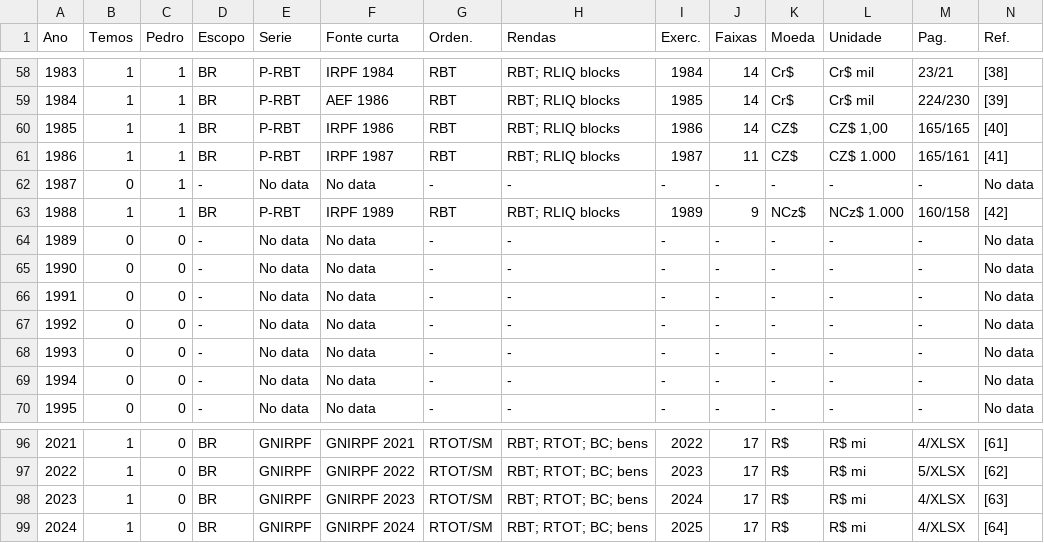
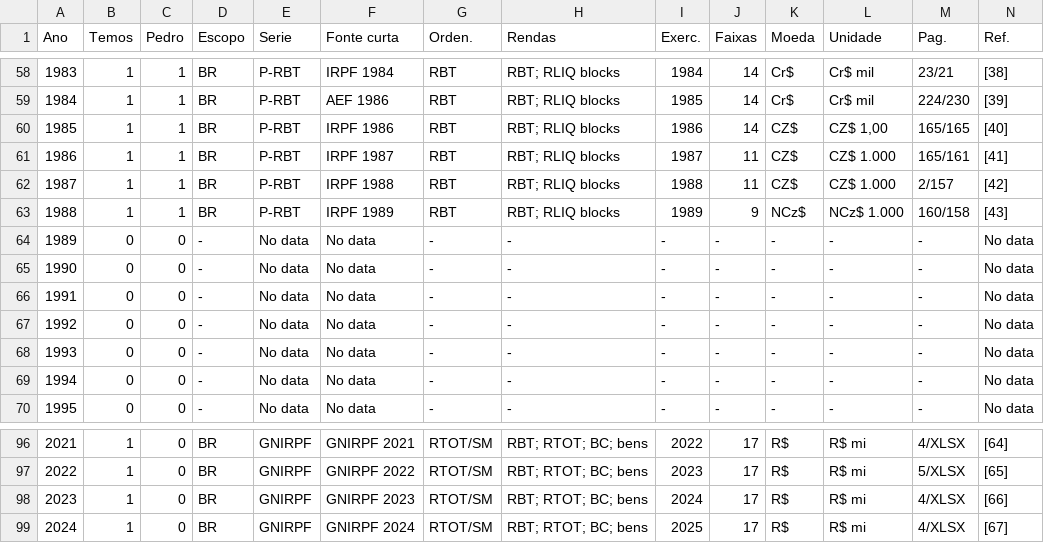
Before and after one commit to Brunoverso/irpf-metadados-distribuicao-renda, a CSV file: data/tabela_metadados_irpf_estilo_referencia.csv, drawn as a sheet; only a part is shown, gaps mark what is left out; the diff covers the shown part only.

```diff
--- a/data/tabela_metadados_irpf_estilo_referencia.csv
+++ b/data/tabela_metadados_irpf_estilo_referencia.csv
@@ -61,4 +61,4 @@ Ano;Temos;Pedro;Escopo;Serie;Fonte curta;Orden.;Rendas;Exerc.;Faixas;Moeda;Unida
 1986;1;1;BR;P-RBT;IRPF 1987;RBT;"RBT; RLIQ blocks";1987;11;CZ$;CZ$ 1.000;165/161;[41]
-1987;0;1;-;No data;No data;-;-;-;-;-;-;-;No data
-1988;1;1;BR;P-RBT;IRPF 1989;RBT;"RBT; RLIQ blocks";1989;9;NCz$;NCz$ 1.000;160/158;[42]
+1987;1;1;BR;P-RBT;IRPF 1988;RBT;"RBT; RLIQ blocks";1988;11;CZ$;CZ$ 1.000;2/157;[42]
+1988;1;1;BR;P-RBT;IRPF 1989;RBT;"RBT; RLIQ blocks";1989;9;NCz$;NCz$ 1.000;160/158;[43]
 1989;0;0;-;No data;No data;-;-;-;-;-;-;-;No data
@@ -96,4 +96,4 @@ Ano;Temos;Pedro;Escopo;Serie;Fonte curta;Orden.;Rendas;Exerc.;Faixas;Moeda;Unida
-2021;1;0;BR;GNIRPF;GNIRPF 2021;RTOT/SM;"RBT; RTOT; BC; bens";2022;17;R$;R$ mi;4/XLSX;[61]
-2022;1;0;BR;GNIRPF;GNIRPF 2022;RTOT/SM;"RBT; RTOT; BC; bens";2023;17;R$;R$ mi;5/XLSX;[62]
-2023;1;0;BR;GNIRPF;GNIRPF 2023;RTOT/SM;"RBT; RTOT; BC; bens";2024;17;R$;R$ mi;4/XLSX;[63]
-2024;1;0;BR;GNIRPF;GNIRPF 2024;RTOT/SM;"RBT; RTOT; BC; bens";2025;17;R$;R$ mi;4/XLSX;[64]
+2021;1;0;BR;GNIRPF;GNIRPF 2021;RTOT/SM;"RBT; RTOT; BC; bens";2022;17;R$;R$ mi;4/XLSX;[64]
+2022;1;0;BR;GNIRPF;GNIRPF 2022;RTOT/SM;"RBT; RTOT; BC; bens";2023;17;R$;R$ mi;5/XLSX;[65]
+2023;1;0;BR;GNIRPF;GNIRPF 2023;RTOT/SM;"RBT; RTOT; BC; bens";2024;17;R$;R$ mi;4/XLSX;[66]
+2024;1;0;BR;GNIRPF;GNIRPF 2024;RTOT/SM;"RBT; RTOT; BC; bens";2025;17;R$;R$ mi;4/XLSX;[67]
```
Also changed, not shown: 42 edited cells elsewhere in this file, data/tabela_metadados_distribuicoes_irpf.csv, 2 other files.
